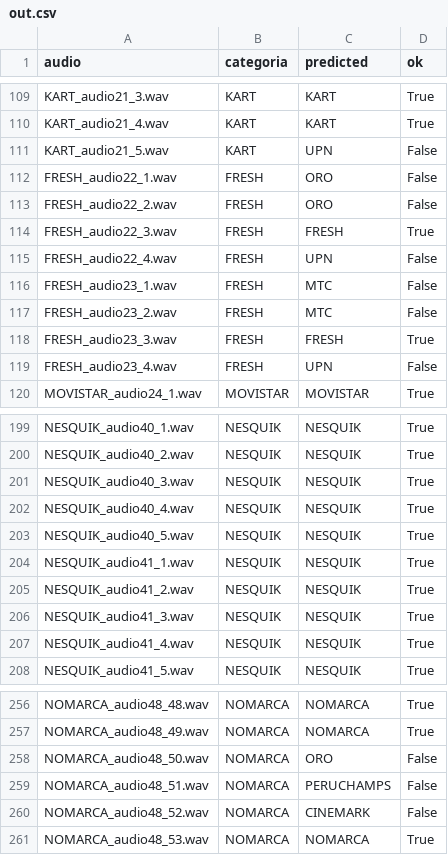
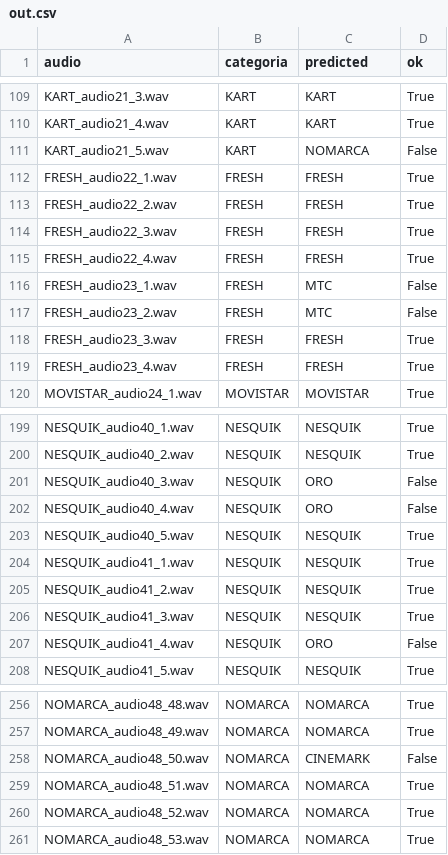
Before and after one commit to hymsly/RadioAnalyzer, a CSV file: audios/out.csv, drawn as a sheet; only a part is shown, gaps mark what is left out; the diff covers the shown part only.

```diff
--- a/audios/out.csv
+++ b/audios/out.csv
@@ -110,7 +110,7 @@ KART_audio21_3.wav,KART,KART,True
 KART_audio21_4.wav,KART,KART,True
-KART_audio21_5.wav,KART,UPN,False
-FRESH_audio22_1.wav,FRESH,ORO,False
-FRESH_audio22_2.wav,FRESH,ORO,False
+KART_audio21_5.wav,KART,NOMARCA,False
+FRESH_audio22_1.wav,FRESH,FRESH,True
+FRESH_audio22_2.wav,FRESH,FRESH,True
 FRESH_audio22_3.wav,FRESH,FRESH,True
-FRESH_audio22_4.wav,FRESH,UPN,False
+FRESH_audio22_4.wav,FRESH,FRESH,True
 FRESH_audio23_1.wav,FRESH,MTC,False
@@ -118,3 +118,3 @@ FRESH_audio23_2.wav,FRESH,MTC,False
 FRESH_audio23_3.wav,FRESH,FRESH,True
-FRESH_audio23_4.wav,FRESH,UPN,False
+FRESH_audio23_4.wav,FRESH,FRESH,True
 MOVISTAR_audio24_1.wav,MOVISTAR,MOVISTAR,True
@@ -200,4 +200,4 @@ NESQUIK_audio40_1.wav,NESQUIK,NESQUIK,True
 NESQUIK_audio40_2.wav,NESQUIK,NESQUIK,True
-NESQUIK_audio40_3.wav,NESQUIK,NESQUIK,True
-NESQUIK_audio40_4.wav,NESQUIK,NESQUIK,True
+NESQUIK_audio40_3.wav,NESQUIK,ORO,False
+NESQUIK_audio40_4.wav,NESQUIK,ORO,False
 NESQUIK_audio40_5.wav,NESQUIK,NESQUIK,True
@@ -206,3 +206,3 @@ NESQUIK_audio41_2.wav,NESQUIK,NESQUIK,True
 NESQUIK_audio41_3.wav,NESQUIK,NESQUIK,True
-NESQUIK_audio41_4.wav,NESQUIK,NESQUIK,True
+NESQUIK_audio41_4.wav,NESQUIK,ORO,False
 NESQUIK_audio41_5.wav,NESQUIK,NESQUIK,True
@@ -257,5 +257,5 @@ NOMARCA_audio48_48.wav,NOMARCA,NOMARCA,True
 NOMARCA_audio48_49.wav,NOMARCA,NOMARCA,True
-NOMARCA_audio48_50.wav,NOMARCA,ORO,False
-NOMARCA_audio48_51.wav,NOMARCA,PERUCHAMPS,False
-NOMARCA_audio48_52.wav,NOMARCA,CINEMARK,False
+NOMARCA_audio48_50.wav,NOMARCA,CINEMARK,False
+NOMARCA_audio48_51.wav,NOMARCA,NOMARCA,True
+NOMARCA_audio48_52.wav,NOMARCA,NOMARCA,True
 NOMARCA_audio48_53.wav,NOMARCA,NOMARCA,True
```
Also changed, not shown: 40 edited cells elsewhere in this file, 6 other files.
